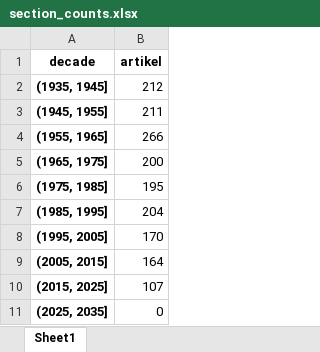
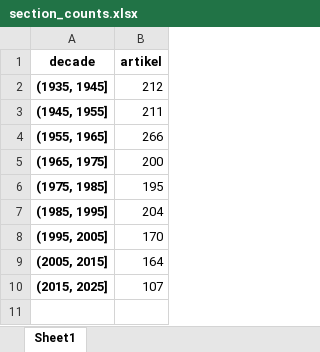
Before and after one commit to jossl95/menm_centennial_anniversary, an Excel workbook: tables/section_counts.xlsx, sheet Sheet1, drawn as a sheet; values as stored, in another font and other column widths than the file's, no borders; the diff names each change by its address in the sheet, - before the commit and + after, or states it on an @@ line.

```diff
--- a/tables/section_counts.xlsx (sheet Sheet1)
+++ b/tables/section_counts.xlsx (sheet Sheet1)
-row 11: (2025, 2035] | 0
```
Also changed, not shown: 10 other files.
